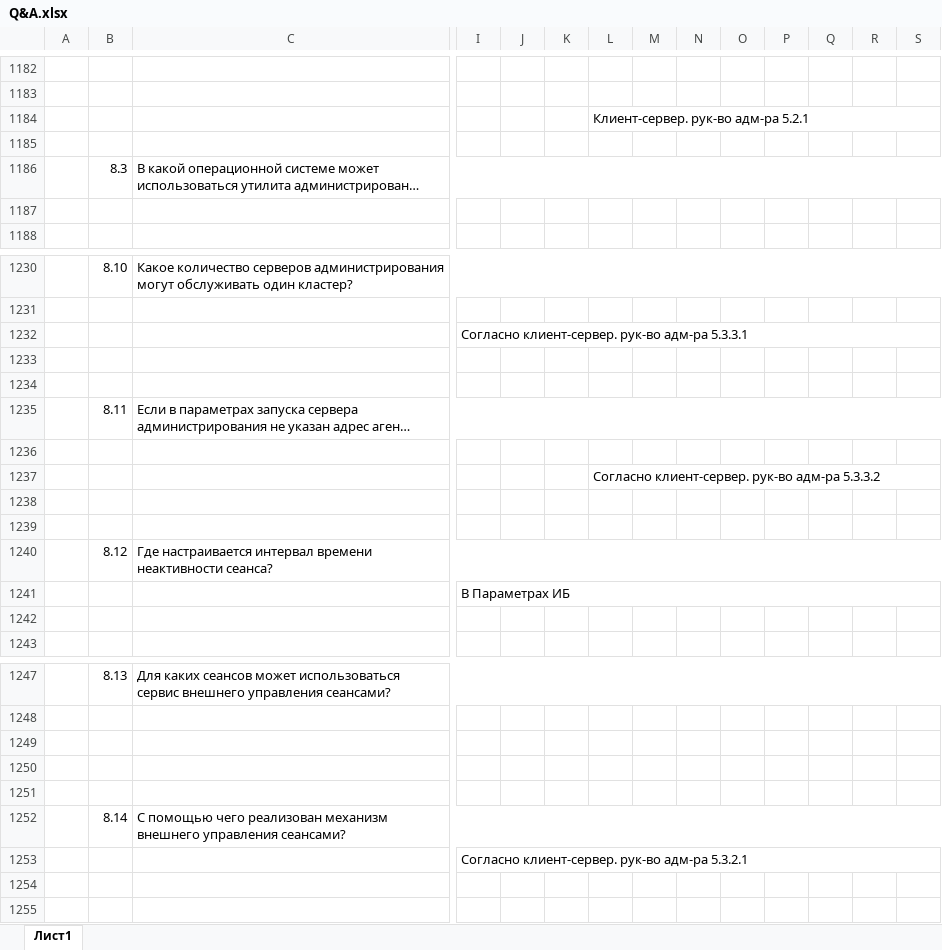
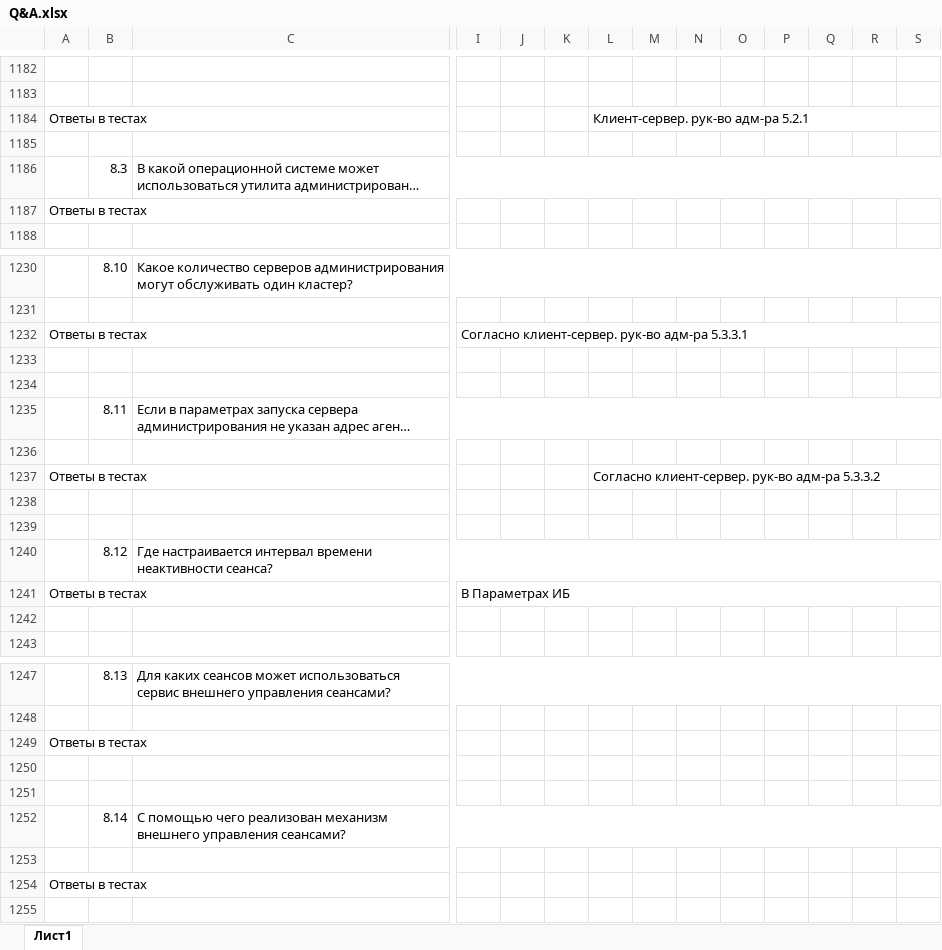
Before and after one commit to ivankoff/1c-admin-exam-prep, an Excel workbook: Q&A.xlsx, sheet Лист1, drawn as a sheet; only a part is shown, gaps mark what is left out; long unchanged cells end in …; values as stored, in another font and other column widths than the file's, no cell formats; the diff covers the shown part only; the diff names each change by its address in the sheet, - before the commit and + after, or states it on an @@ line.

```diff
--- a/Q&A.xlsx (sheet Лист1)
+++ b/Q&A.xlsx (sheet Лист1)
-A1184: (empty)
+A1184: Ответы в тестах
+A1184:C1184 merged
-A1187: (empty)
+A1187: Ответы в тестах
+A1187:C1187 merged
-A1232: (empty)
+A1232: Ответы в тестах
+A1232:C1232 merged
-A1237: (empty)
+A1237: Ответы в тестах
+A1237:C1237 merged
-A1241: (empty)
+A1241: Ответы в тестах
+A1241:C1241 merged
-A1249: (empty)
+A1249: Ответы в тестах
+A1249:C1249 merged
-I1253: Согласно клиент-сервер. рук-во адм-ра 5.3.2.1
+I1253: (empty)
-I1253:T1253 merged
-A1254: (empty)
+A1254: Ответы в тестах
+A1254:C1254 merged
```
Also changed, not shown: 15 edited cells and merged cells elsewhere in this sheet, cell formats.
